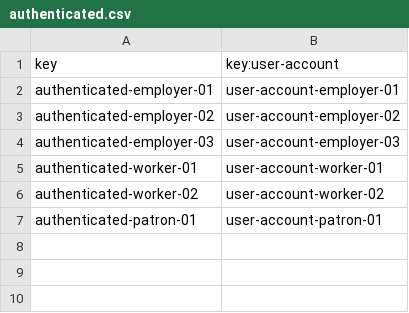
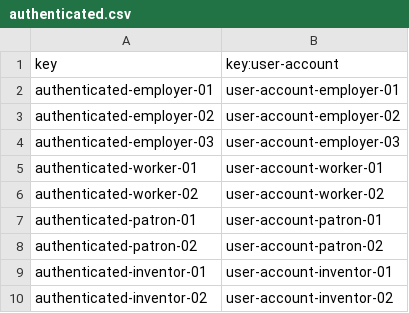
Before and after one commit to cesargaldor/Acme-Toolkits-E5.03, a CSV file: src/main/webapp/WEB-INF/resources/sample-data/authenticated.csv, drawn as a sheet.

Commit message:
Tests del listado de inventores y patrones hechos

```diff
--- a/src/main/webapp/WEB-INF/resources/sample-data/authenticated.csv
+++ b/src/main/webapp/WEB-INF/resources/sample-data/authenticated.csv
@@ -7 +7,4 @@ authenticated-worker-02,user-account-worker-02
 authenticated-patron-01,user-account-patron-01
+authenticated-patron-02,user-account-patron-02
+authenticated-inventor-01,user-account-inventor-01
+authenticated-inventor-02,user-account-inventor-02
```
Also changed, not shown: src/main/webapp/WEB-INF/resources/sample-data/user-account.csv, 5 other files.
